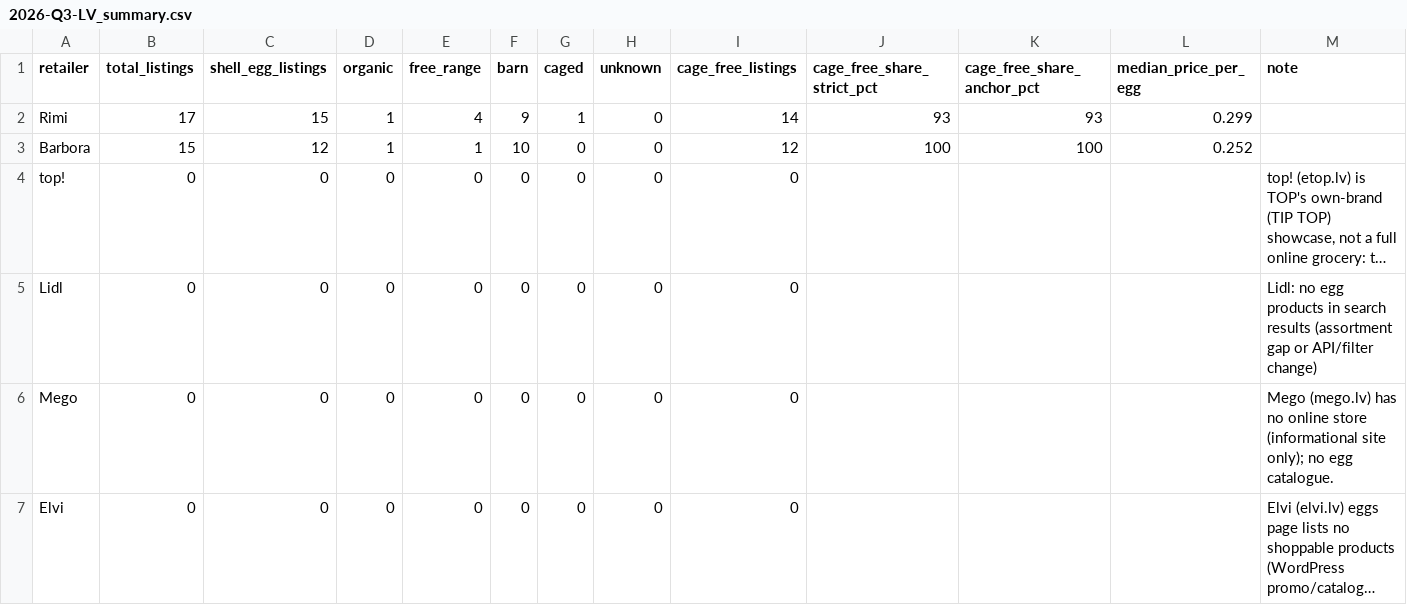
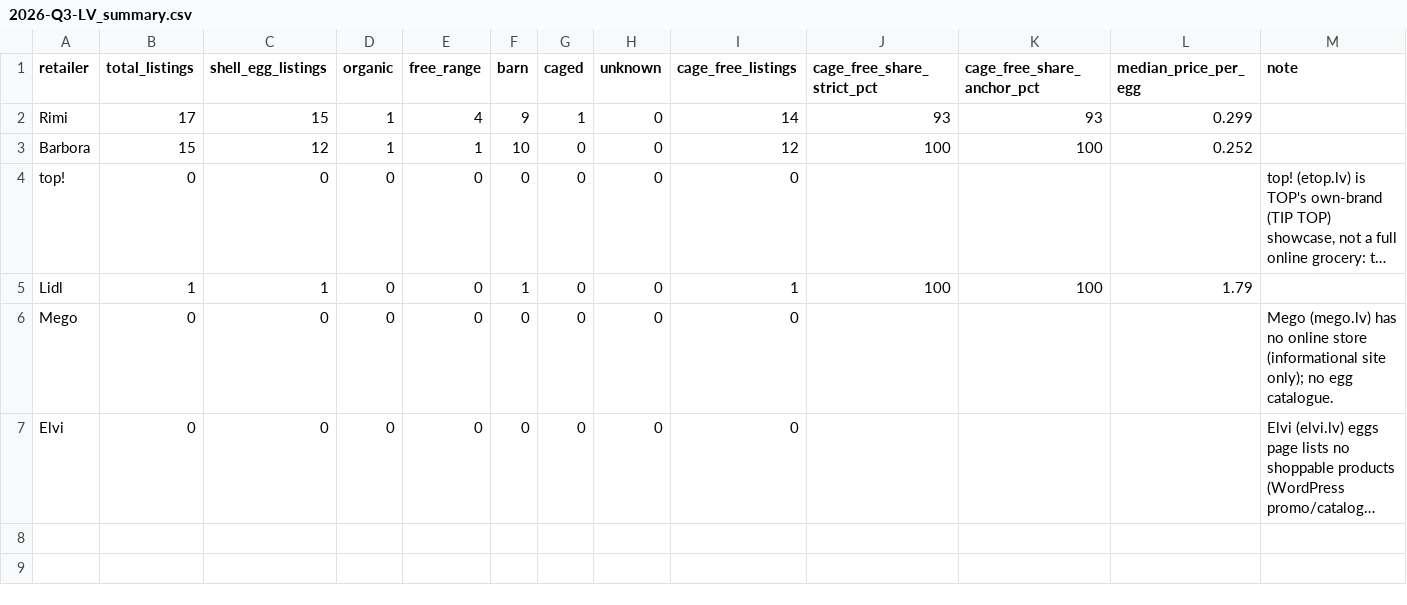
Before and after one commit to akanepajs/olas, a CSV file: scraper/data/summary/2026-Q3-LV_summary.csv, drawn as a sheet; long unchanged cells end in …; the diff names each change by its address in the sheet, - before the commit and + after, or states it on an @@ line.

```diff
--- a/scraper/data/summary/2026-Q3-LV_summary.csv
+++ b/scraper/data/summary/2026-Q3-LV_summary.csv
-B5 (total_listings): 0
+B5 (total_listings): 1
-C5 (shell_egg_listings): 0
+C5 (shell_egg_listings): 1
-F5 (barn): 0
+F5 (barn): 1
-I5 (cage_free_listings): 0
+I5 (cage_free_listings): 1
-J5 (cage_free_share_strict_pct): (empty)
+J5 (cage_free_share_strict_pct): 100
-K5 (cage_free_share_anchor_pct): (empty)
+K5 (cage_free_share_anchor_pct): 100
-L5 (median_price_per_egg): (empty)
+L5 (median_price_per_egg): 1.79
-M5 (note): Lidl: no egg products in search results (assortment gap or API/filter change)
+M5 (note): (empty)
```
Also changed, not shown: scraper/data/raw/2026-Q3-LV_listings.csv, 10 other files.
